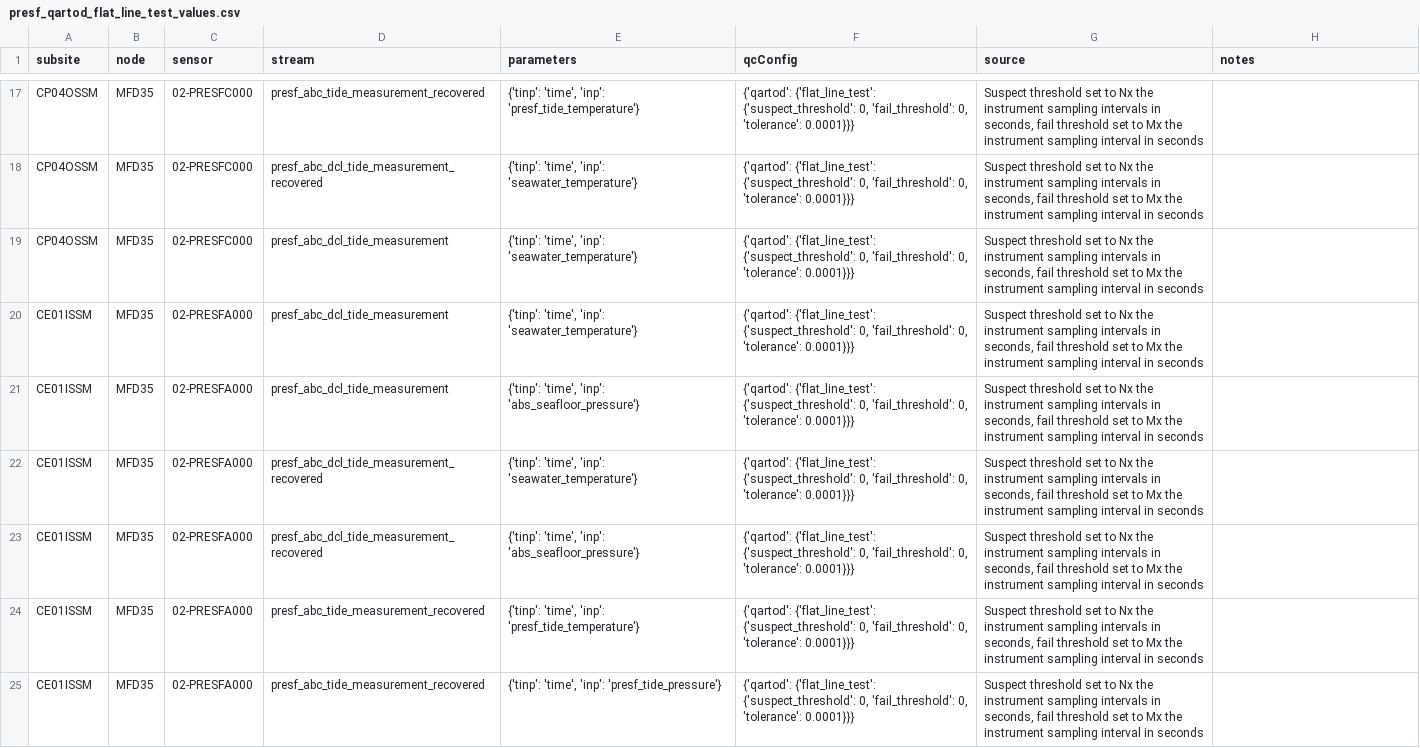
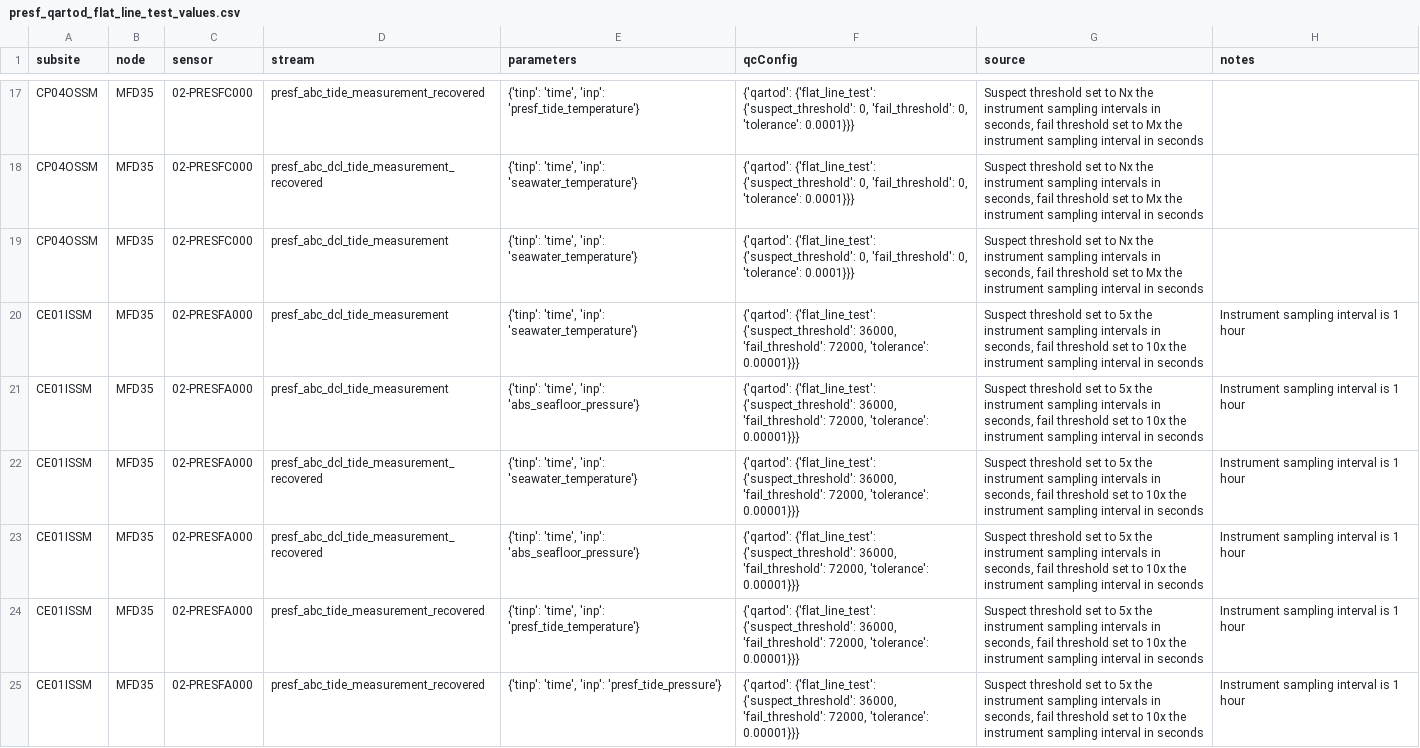
Before and after one commit to oceanobservatories/qc-lookup, a CSV file: qartod/presf/presf_qartod_flat_line_test_values.csv, drawn as a sheet; only a part is shown, gaps mark what is left out; the diff covers the shown part only.

```diff
--- a/qartod/presf/presf_qartod_flat_line_test_values.csv
+++ b/qartod/presf/presf_qartod_flat_line_test_values.csv
@@ -19,7 +19,7 @@ CP04OSSM,MFD35,02-PRESFC000,presf_abc_dcl_tide_measurement_recovered,"{'tinp': '
 CP04OSSM,MFD35,02-PRESFC000,presf_abc_dcl_tide_measurement,"{'tinp': 'time', 'inp': 'seawater_temperature'}","{'qartod': {'flat_line_test': {'suspect_threshold': 0, 'fail_threshold': 0, 'tolerance': 0.0001}}}","Suspect threshold set to Nx the instrument sampling intervals in seconds, fail threshold set to Mx the instrument sampling interval in seconds",
-CE01ISSM,MFD35,02-PRESFA000,presf_abc_dcl_tide_measurement,"{'tinp': 'time', 'inp': 'seawater_temperature'}","{'qartod': {'flat_line_test': {'suspect_threshold': 0, 'fail_threshold': 0, 'tolerance': 0.0001}}}","Suspect threshold set to Nx the instrument sampling intervals in seconds, fail threshold set to Mx the instrument sampling interval in seconds",
-CE01ISSM,MFD35,02-PRESFA000,presf_abc_dcl_tide_measurement,"{'tinp': 'time', 'inp': 'abs_seafloor_pressure'}","{'qartod': {'flat_line_test': {'suspect_threshold': 0, 'fail_threshold': 0, 'tolerance': 0.0001}}}","Suspect threshold set to Nx the instrument sampling intervals in seconds, fail threshold set to Mx the instrument sampling interval in seconds",
-CE01ISSM,MFD35,02-PRESFA000,presf_abc_dcl_tide_measurement_recovered,"{'tinp': 'time', 'inp': 'seawater_temperature'}","{'qartod': {'flat_line_test': {'suspect_threshold': 0, 'fail_threshold': 0, 'tolerance': 0.0001}}}","Suspect threshold set to Nx the instrument sampling intervals in seconds, fail threshold set to Mx the instrument sampling interval in seconds",
-CE01ISSM,MFD35,02-PRESFA000,presf_abc_dcl_tide_measurement_recovered,"{'tinp': 'time', 'inp': 'abs_seafloor_pressure'}","{'qartod': {'flat_line_test': {'suspect_threshold': 0, 'fail_threshold': 0, 'tolerance': 0.0001}}}","Suspect threshold set to Nx the instrument sampling intervals in seconds, fail threshold set to Mx the instrument sampling interval in seconds",
-CE01ISSM,MFD35,02-PRESFA000,presf_abc_tide_measurement_recovered,"{'tinp': 'time', 'inp': 'presf_tide_temperature'}","{'qartod': {'flat_line_test': {'suspect_threshold': 0, 'fail_threshold': 0, 'tolerance': 0.0001}}}","Suspect threshold set to Nx the instrument sampling intervals in seconds, fail threshold set to Mx the instrument sampling interval in seconds",
-CE01ISSM,MFD35,02-PRESFA000,presf_abc_tide_measurement_recovered,"{'tinp': 'time', 'inp': 'presf_tide_pressure'}","{'qartod': {'flat_line_test': {'suspect_threshold': 0, 'fail_threshold': 0, 'tolerance': 0.0001}}}","Suspect threshold set to Nx the instrument sampling intervals in seconds, fail threshold set to Mx the instrument sampling interval in seconds",
+CE01ISSM,MFD35,02-PRESFA000,presf_abc_dcl_tide_measurement,"{'tinp': 'time', 'inp': 'seawater_temperature'}","{'qartod': {'flat_line_test': {'suspect_threshold': 36000, 'fail_threshold': 72000, 'tolerance': 0.00001}}}","Suspect threshold set to 5x the instrument sampling intervals in seconds, fail threshold set to 10x the instrument sampling interval in seconds",Instrument sampling interval is 1 hour
+CE01ISSM,MFD35,02-PRESFA000,presf_abc_dcl_tide_measurement,"{'tinp': 'time', 'inp': 'abs_seafloor_pressure'}","{'qartod': {'flat_line_test': {'suspect_threshold': 36000, 'fail_threshold': 72000, 'tolerance': 0.00001}}}","Suspect threshold set to 5x the instrument sampling intervals in seconds, fail threshold set to 10x the instrument sampling interval in seconds",Instrument sampling interval is 1 hour
+CE01ISSM,MFD35,02-PRESFA000,presf_abc_dcl_tide_measurement_recovered,"{'tinp': 'time', 'inp': 'seawater_temperature'}","{'qartod': {'flat_line_test': {'suspect_threshold': 36000, 'fail_threshold': 72000, 'tolerance': 0.00001}}}","Suspect threshold set to 5x the instrument sampling intervals in seconds, fail threshold set to 10x the instrument sampling interval in seconds",Instrument sampling interval is 1 hour
+CE01ISSM,MFD35,02-PRESFA000,presf_abc_dcl_tide_measurement_recovered,"{'tinp': 'time', 'inp': 'abs_seafloor_pressure'}","{'qartod': {'flat_line_test': {'suspect_threshold': 36000, 'fail_threshold': 72000, 'tolerance': 0.00001}}}","Suspect threshold set to 5x the instrument sampling intervals in seconds, fail threshold set to 10x the instrument sampling interval in seconds",Instrument sampling interval is 1 hour
+CE01ISSM,MFD35,02-PRESFA000,presf_abc_tide_measurement_recovered,"{'tinp': 'time', 'inp': 'presf_tide_temperature'}","{'qartod': {'flat_line_test': {'suspect_threshold': 36000, 'fail_threshold': 72000, 'tolerance': 0.00001}}}","Suspect threshold set to 5x the instrument sampling intervals in seconds, fail threshold set to 10x the instrument sampling interval in seconds",Instrument sampling interval is 1 hour
+CE01ISSM,MFD35,02-PRESFA000,presf_abc_tide_measurement_recovered,"{'tinp': 'time', 'inp': 'presf_tide_pressure'}","{'qartod': {'flat_line_test': {'suspect_threshold': 36000, 'fail_threshold': 72000, 'tolerance': 0.00001}}}","Suspect threshold set to 5x the instrument sampling intervals in seconds, fail threshold set to 10x the instrument sampling interval in seconds",Instrument sampling interval is 1 hour
```
Also changed, not shown: 54 edited cells elsewhere in this file, qartod/dosta/dosta_qartod_flat_line_test_values.csv, qartod/flort/flort_qartod_flat_line_test_values.csv, 6 other files.
